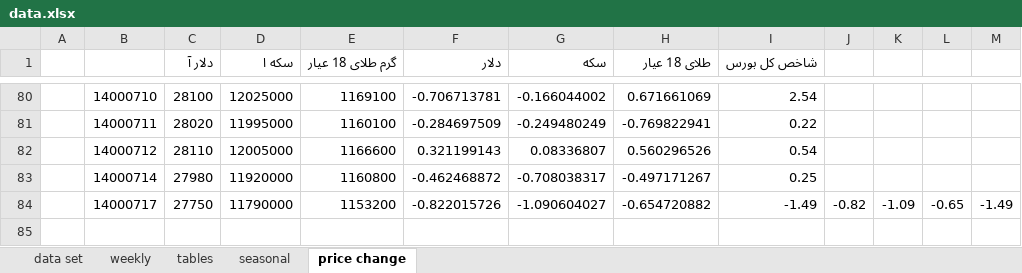
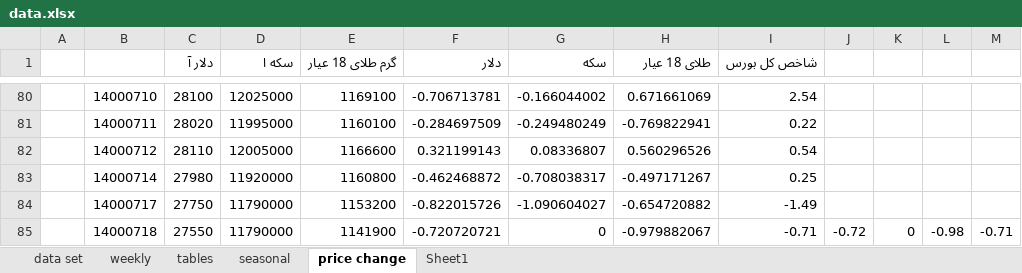
Before and after one commit to moeinmir/dendataset, an Excel workbook: data.xlsx, sheet price change, drawn as a sheet; only a part is shown, gaps mark what is left out; values as stored, in another font and other column widths than the file's, no borders; charts and pictures not drawn; the diff names each change by its address in the sheet, - before the commit and + after, or states it on an @@ line.

```diff
--- a/data.xlsx (sheet price change)
+++ b/data.xlsx (sheet price change)
+sheet tab: Sheet1
-J84: -0.82
+J84: (empty)
-K84: -1.09
+K84: (empty)
-L84: -0.65
+L84: (empty)
-M84: -1.49
+M84: (empty)
+row 85:  | 14000718 | 27550 | 11790000 | 1141900 | -0.720720721 | 0 | -0.979882067 | -0.71 | -0.72 | 0 | -0.98 | -0.71
```
Also changed, not shown: sheet data set, sheet tables, formulas that keep their value, charts or pictures, format.xlsx.
